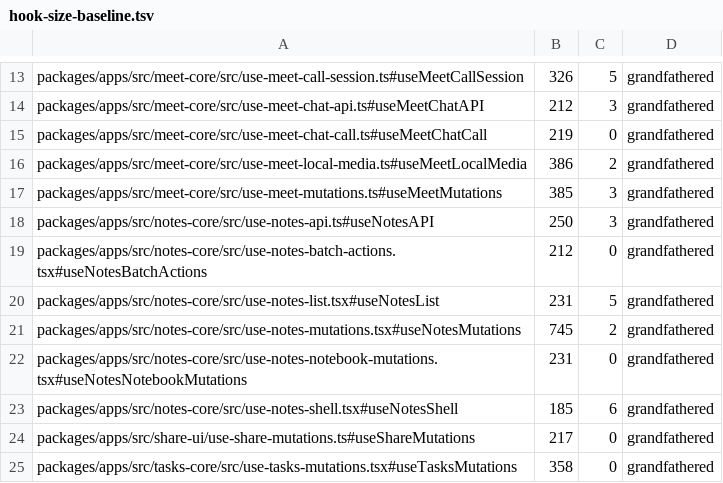
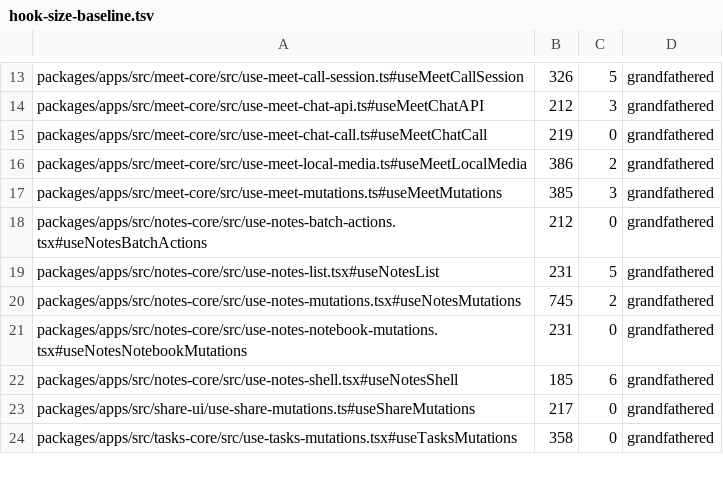
Before and after one commit to WeGotWorkspace/WeGotWorkspace, a TSV file: tools/hook-size-baseline.tsv, drawn as a sheet; only a part is shown, gaps mark what is left out; the diff names each change by its address in the sheet, - before the commit and + after, or states it on an @@ line.

Commit message:
feat(notes): sync on push, so changes by others show up in seconds
Notes now subscribes to Note and Notebook pushes and runs one /changes
round when a pushed state differs. A new note, a tag, an archive, a
delete or a notebook move by someone else shows up within the push
retry interval instead of the 10 s poll. The poll stays as the fallback
and slows to 60 s while push is connected.

While the open note's collab room holds its body, a sync fetches that
note without body and keeps the cached body and preview.

The live inbound sync moves out of useNotesAPI into useNotesLiveInbound,
which lowers its hook-size baseline.

Closes #1533

```diff
--- a/tools/hook-size-baseline.tsv
+++ b/tools/hook-size-baseline.tsv
-row 18: packages/apps/src/notes-core/src/use-notes-api.ts#useNotesAPI | 250 | 3 | grandfathered
```
Also changed, not shown: 10 other files.
